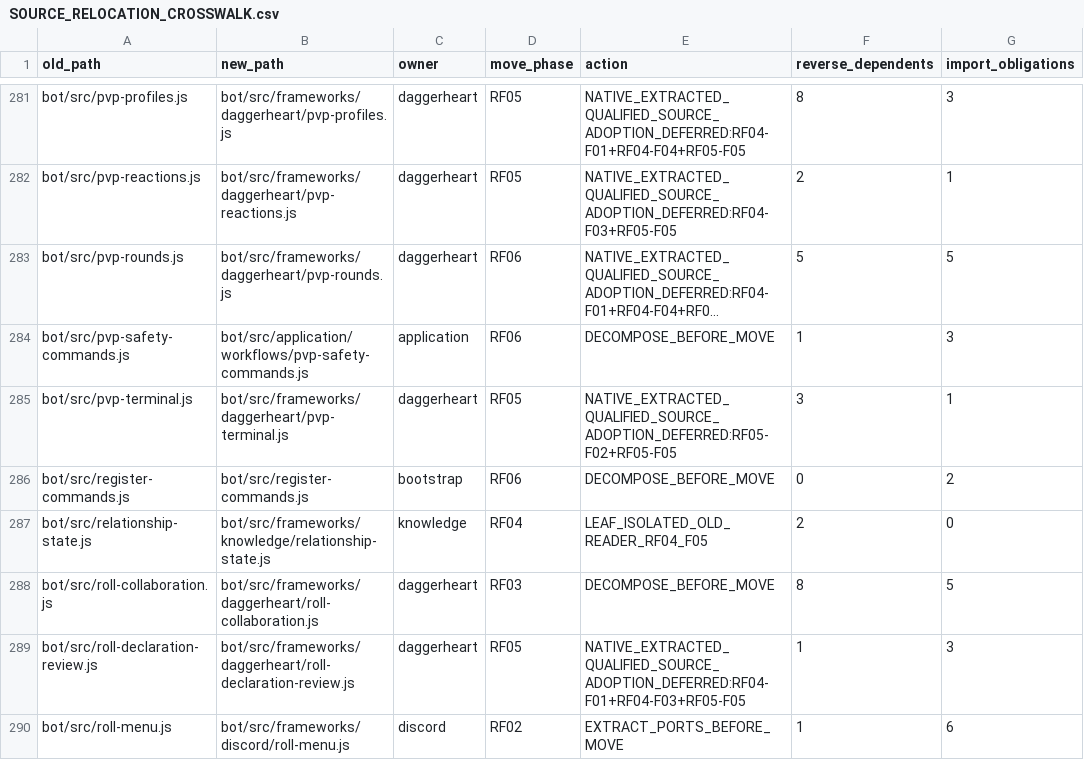
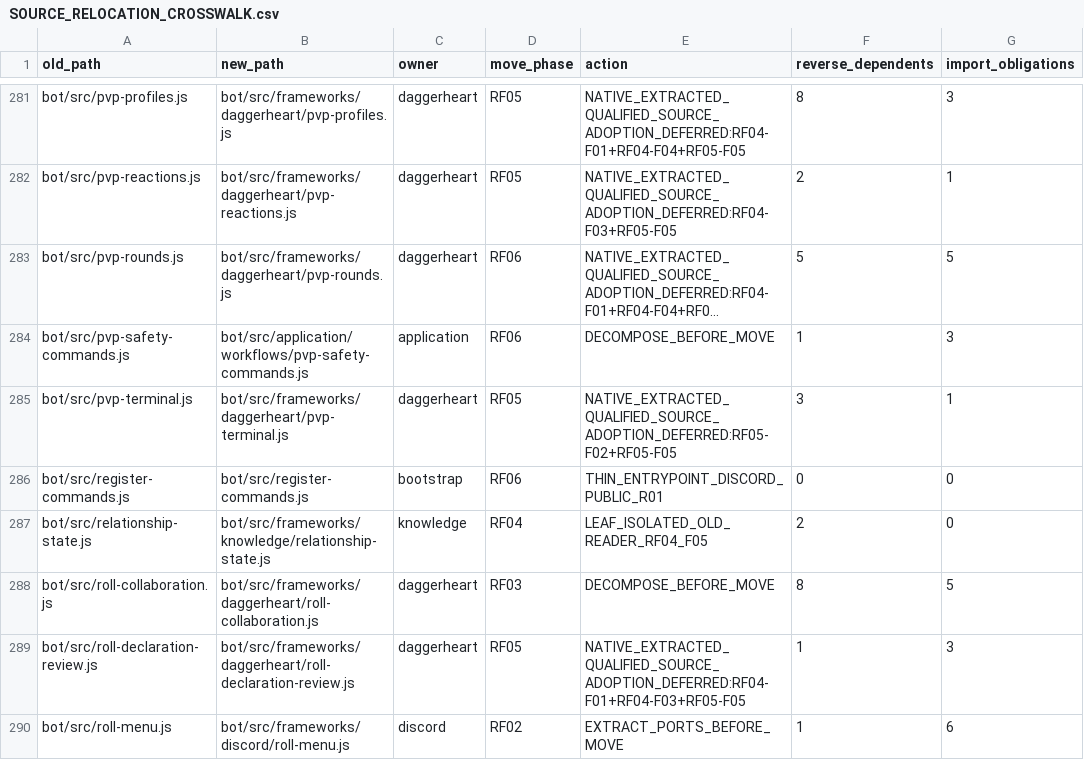
Before and after one commit to KeshireTheChaotic/Veiled_City, a CSV file: docs/Implementation_Plans/Framework_Refactor/SOURCE_RELOCATION_CROSSWALK.csv, drawn as a sheet; only a part is shown, gaps mark what is left out; long unchanged cells end in ….

Commit message:
RF06 F05 R01 isolate schema-only Discord registration

```diff
--- a/docs/Implementation_Plans/Framework_Refactor/SOURCE_RELOCATION_CROSSWALK.csv
+++ b/docs/Implementation_Plans/Framework_Refactor/SOURCE_RELOCATION_CROSSWALK.csv
@@ -285,3 +285,3 @@ old_path,new_path,owner,move_phase,action,reverse_dependents,import_obligations
 "bot/src/pvp-terminal.js","bot/src/frameworks/daggerheart/pvp-terminal.js","daggerheart","RF05","NATIVE_EXTRACTED_QUALIFIED_SOURCE_ADOPTION_DEFERRED:RF05-F02+RF05-F05","3","1"
-"bot/src/register-commands.js","bot/src/register-commands.js","bootstrap","RF06","DECOMPOSE_BEFORE_MOVE","0","2"
+"bot/src/register-commands.js","bot/src/register-commands.js","bootstrap","RF06","THIN_ENTRYPOINT_DISCORD_PUBLIC_R01","0","0"
 "bot/src/relationship-state.js","bot/src/frameworks/knowledge/relationship-state.js","knowledge","RF04","LEAF_ISOLATED_OLD_READER_RF04_F05","2","0"
```
Also changed, not shown: 10 other files.
